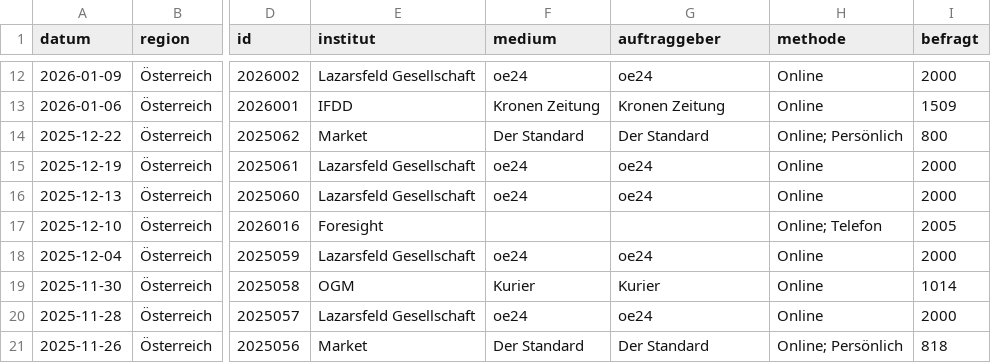
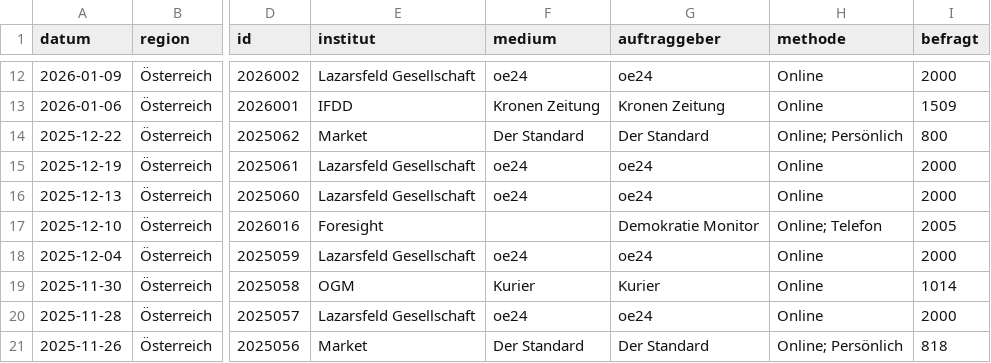
Before and after one commit to dstDatenjournalismus/2024-umfragentracker, a CSV file: output/data/sonntagsfrage/sonntagsfrage.csv, drawn as a sheet; only a part is shown, gaps mark what is left out; the diff names each change by its address in the sheet, - before the commit and + after, or states it on an @@ line.

```diff
--- a/output/data/sonntagsfrage/sonntagsfrage.csv
+++ b/output/data/sonntagsfrage/sonntagsfrage.csv
-G17 (auftraggeber): (empty)
+G17 (auftraggeber): Demokratie Monitor
```
Also changed, not shown: 1 other file.
